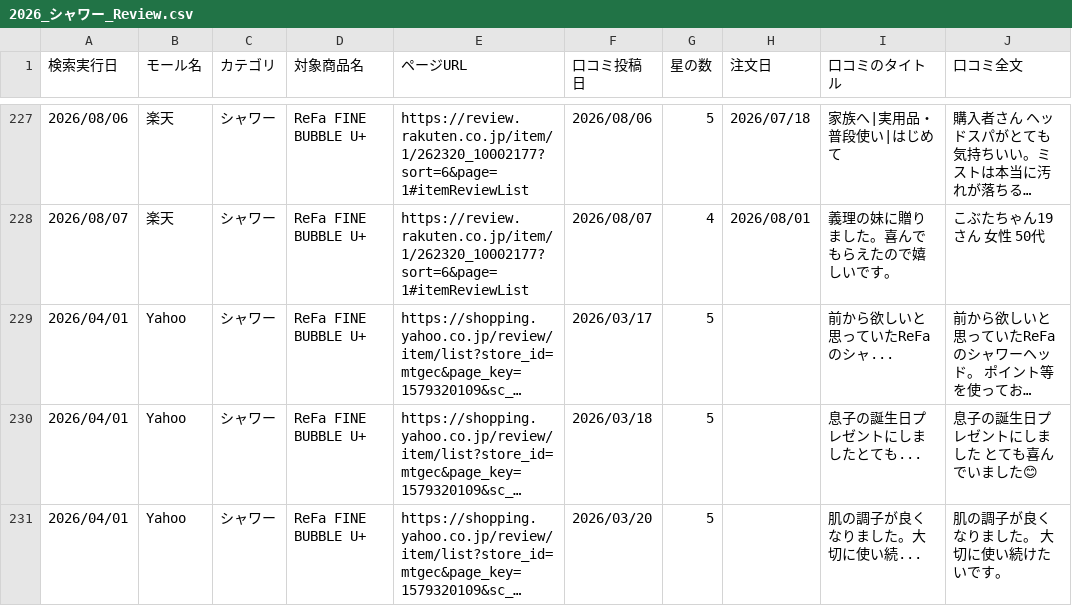
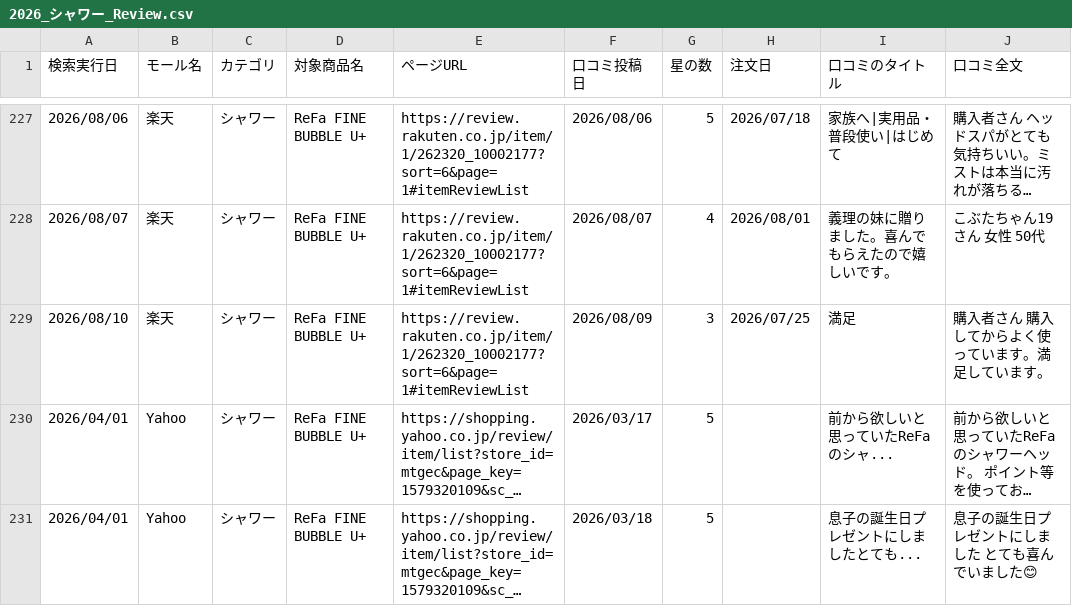
Before and after one commit to Beautech-1G/Review_scraper, a CSV file: review_csv/2026_シャワー_Review.csv, drawn as a sheet; only a part is shown, gaps mark what is left out; the shorter side is filled out with more unchanged rows; long unchanged cells end in …; the diff names each change by its address in the sheet, - before the commit and + after, or states it on an @@ line.

```diff
--- a/review_csv/2026_シャワー_Review.csv
+++ b/review_csv/2026_シャワー_Review.csv
+row 229: 2026/08/10 | 楽天 | シャワー | ReFa FINE BUBBLE U+ | https://review.rakuten.co.jp/item/1/262320_10002177?sort=6&page=1#itemReviewList | 2026/08/09 | 3 | 2026/07/25 | 満足 | 購入者さん 購入してからよく使っています。満足しています。
```
